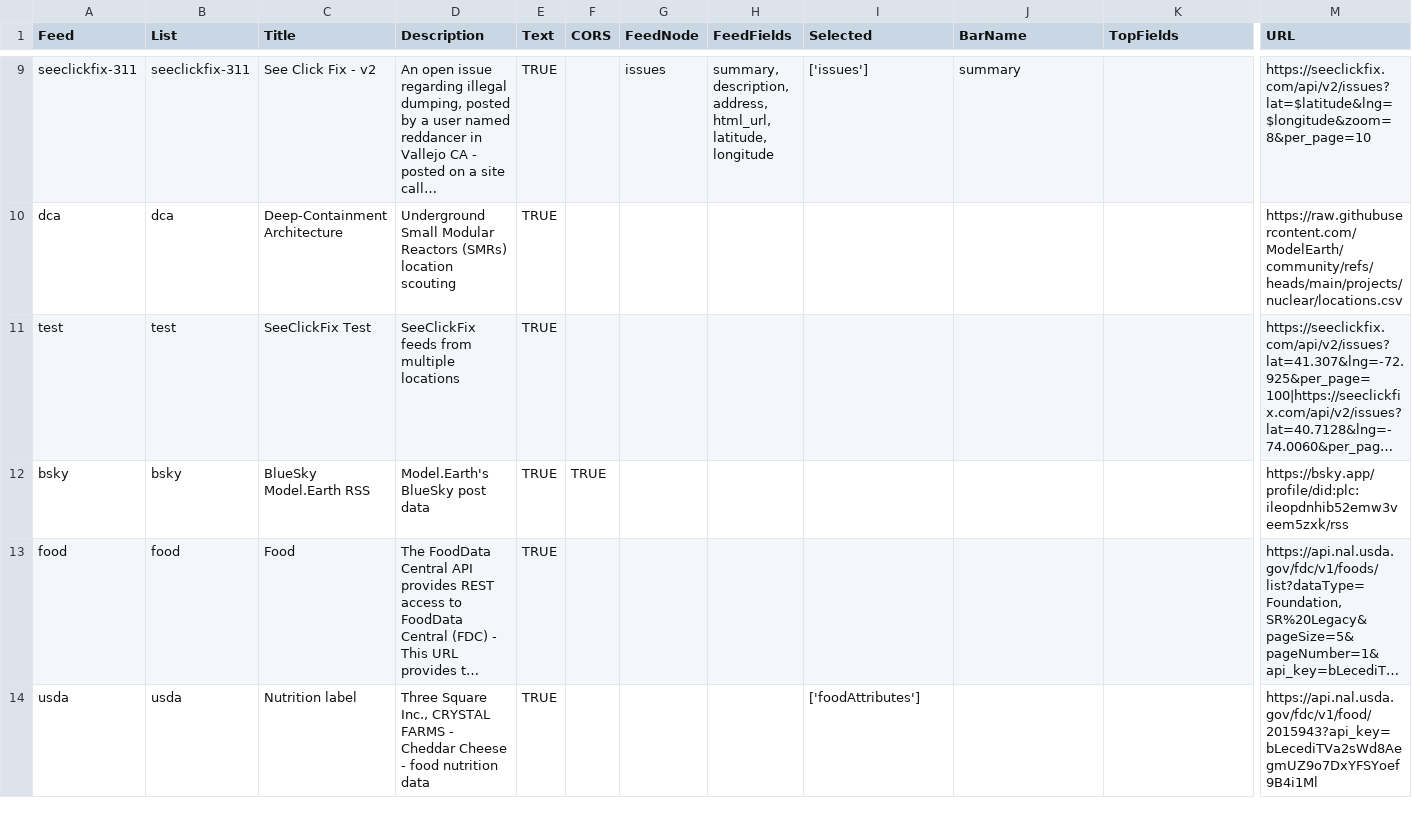
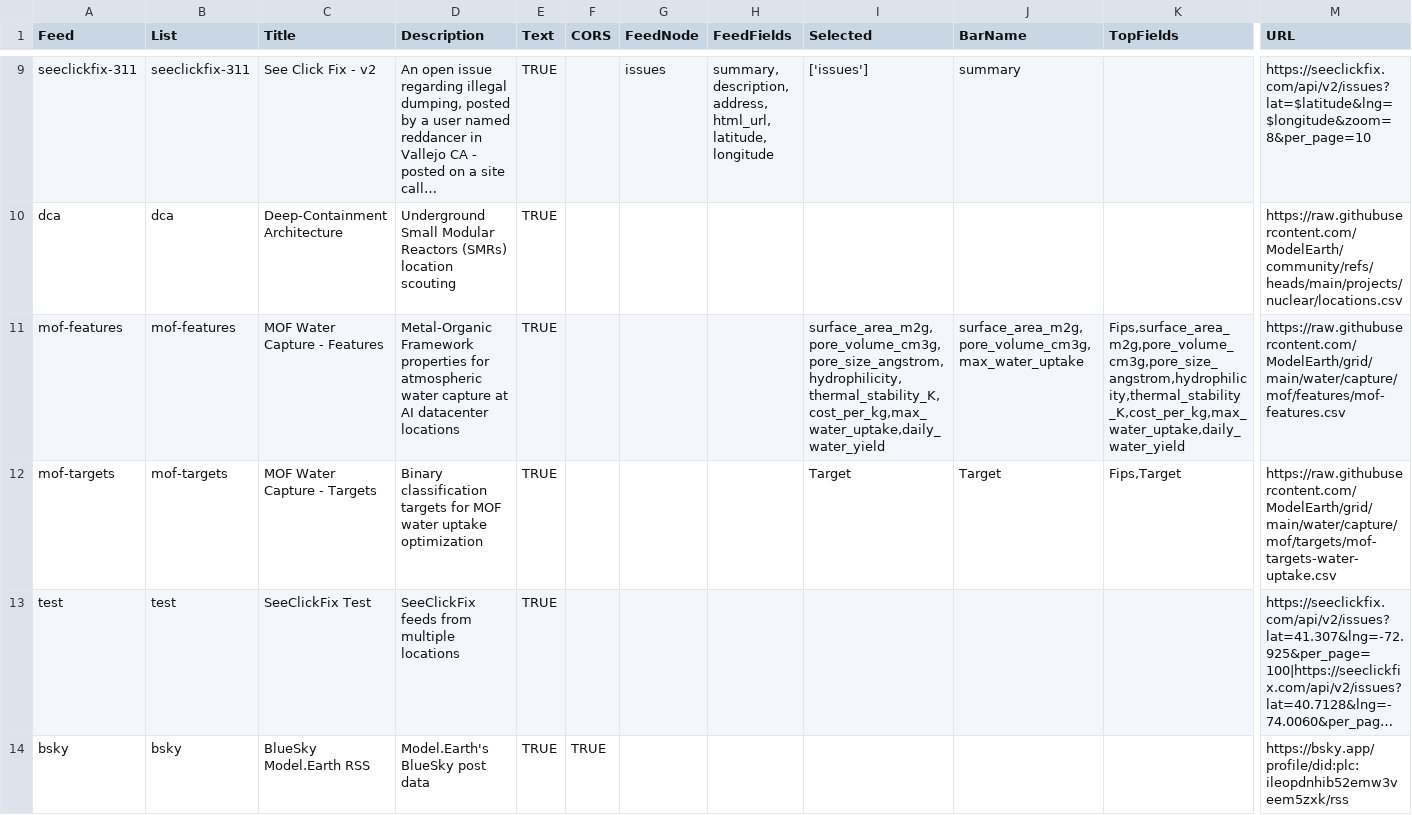
Before and after one commit to ModelEarth/team, a CSV file: projects/lists.csv, drawn as a sheet; only a part is shown, gaps mark what is left out; the shorter side is filled out with more unchanged rows; long unchanged cells end in …; rows hold the shown columns only; the diff names each change by its address in the sheet, - before the commit and + after, or states it on an @@ line.

```diff
--- a/projects/lists.csv
+++ b/projects/lists.csv
+row 11: mof-features | mof-features | MOF Water Capture - Features | Metal-Organic Framework properties for atmospheric water capture at AI datacenter locations | TRUE |  |  |  | surface_area_m2g,pore_volume_cm3g,pore_size_angstrom,hydrophilicity,thermal_stability_K,cost_per_kg,max_water_uptake,daily_water_yield | surface_area_m2g,pore_volume_cm3g,max_water_uptake | Fips,surface_area_m2g,pore_volume_cm3g,pore_size_angstrom,hydrophilicity,thermal_stability_K,cost_per_kg,max_water_uptake,daily_water_yield | https://raw.githubusercontent.com/ModelEarth/grid/main/water/capture/mof/features/mof-features.csv
+row 12: mof-targets | mof-targets | MOF Water Capture - Targets | Binary classification targets for MOF water uptake optimization | TRUE |  |  |  | Target | Target | Fips,Target | https://raw.githubusercontent.com/ModelEarth/grid/main/water/capture/mof/targets/mof-targets-water-uptake.csv
```
